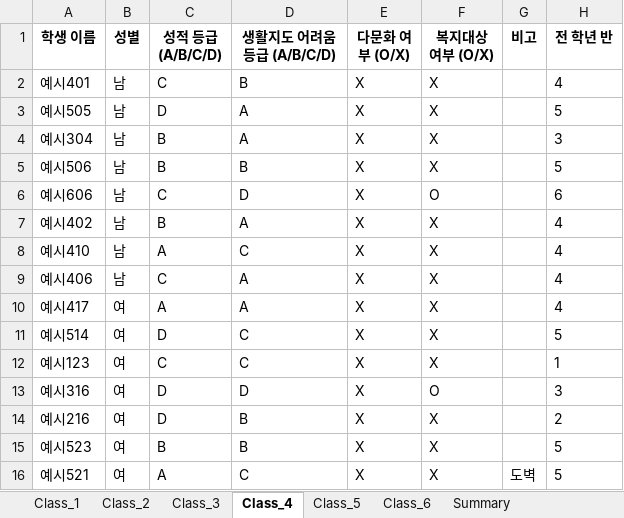
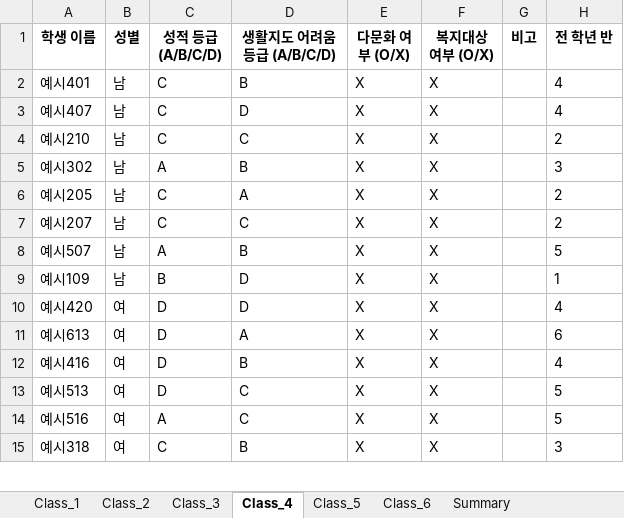
Before and after one commit to HappyFeetGH/classMaker, an Excel workbook: Class_Assignment_Results.xlsx, sheet Class_4, drawn as a sheet; only a part is shown; values as stored, in another font and other column widths than the file's, no borders; removed rows and columns are numbered as before the commit, all else as after; the diff covers the shown part only; the diff names each change by its address in the sheet, - before the commit and + after, or states it on an @@ line.

```diff
--- a/Class_Assignment_Results.xlsx (sheet Class_4)
+++ b/Class_Assignment_Results.xlsx (sheet Class_4)
-row 3: 예시505 | 남 | D | A | X | X |  | 5
-row 4: 예시304 | 남 | B | A | X | X |  | 3
-row 5: 예시506 | 남 | B | B | X | X |  | 5
-row 6: 예시606 | 남 | C | D | X | O |  | 6
-A3 (학생 이름): 예시402
+A3 (학생 이름): 예시407
-C3 (성적 등급 (A/B/C/D)): B
+C3 (성적 등급 (A/B/C/D)): C
-D3 (생활지도 어려움 등급 (A/B/C/D)): A
+D3 (생활지도 어려움 등급 (A/B/C/D)): D
-A4 (학생 이름): 예시410
+A4 (학생 이름): 예시210
-C4 (성적 등급 (A/B/C/D)): A
+C4 (성적 등급 (A/B/C/D)): C
-H4 (전 학년 반): 4
+H4 (전 학년 반): 2
+row 5: 예시302 | 남 | A | B | X | X |  | 3
-A6 (학생 이름): 예시406
+A6 (학생 이름): 예시205
-H6 (전 학년 반): 4
+H6 (전 학년 반): 2
+row 7: 예시207 | 남 | C | C | X | X |  | 2
+row 8: 예시507 | 남 | A | B | X | X |  | 5
+row 9: 예시109 | 남 | B | D | X | X |  | 1
-A10 (학생 이름): 예시417
+A10 (학생 이름): 예시420
-C10 (성적 등급 (A/B/C/D)): A
+C10 (성적 등급 (A/B/C/D)): D
-D10 (생활지도 어려움 등급 (A/B/C/D)): A
+D10 (생활지도 어려움 등급 (A/B/C/D)): D
-A11 (학생 이름): 예시514
+A11 (학생 이름): 예시613
-D11 (생활지도 어려움 등급 (A/B/C/D)): C
+D11 (생활지도 어려움 등급 (A/B/C/D)): A
-H11 (전 학년 반): 5
+H11 (전 학년 반): 6
-row 12: 예시123 | 여 | C | C | X | X |  | 1
-row 13: 예시316 | 여 | D | D | X | O |  | 3
-A12 (학생 이름): 예시216
+A12 (학생 이름): 예시416
-H12 (전 학년 반): 2
+H12 (전 학년 반): 4
-A13 (학생 이름): 예시523
+A13 (학생 이름): 예시513
-C13 (성적 등급 (A/B/C/D)): B
+C13 (성적 등급 (A/B/C/D)): D
-D13 (생활지도 어려움 등급 (A/B/C/D)): B
+D13 (생활지도 어려움 등급 (A/B/C/D)): C
-A14 (학생 이름): 예시521
+A14 (학생 이름): 예시516
-G14 (비고): 도벽
+G14 (비고): (empty)
+row 15: 예시318 | 여 | C | B | X | X |  | 3
```
Also changed, not shown: 4 added rows, 3 removed rows and 10 edited cells elsewhere in this sheet, sheet Class_1, sheet Class_3, sheet Class_2, sheet Class_5, sheet Class_6, sheet Summary, 4 other files.
